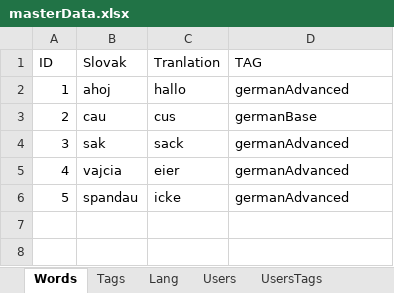
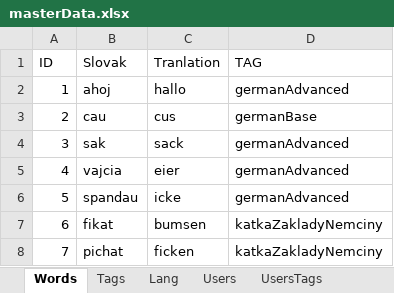
Before and after one commit to thubaty/wordt-teacher, an Excel workbook: wordteacher-dbmantain/src/main/resources/masterData.xlsx, sheet Words, drawn as a sheet; values as stored, in another font and other column widths than the file's, no borders; the diff names each change by its address in the sheet, - before the commit and + after, or states it on an @@ line.

```diff
--- a/wordteacher-dbmantain/src/main/resources/masterData.xlsx (sheet Words)
+++ b/wordteacher-dbmantain/src/main/resources/masterData.xlsx (sheet Words)
+row 7: 6 | fikat | bumsen | katkaZakladyNemciny
+row 8: 7 | pichat | ficken | katkaZakladyNemciny
```
Also changed, not shown: sheet Tags, sheet UsersTags, 11 other files.
